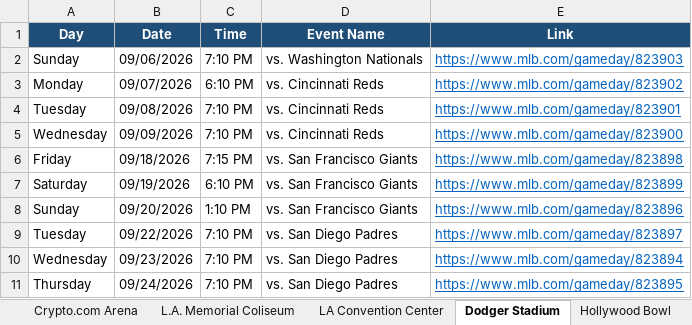
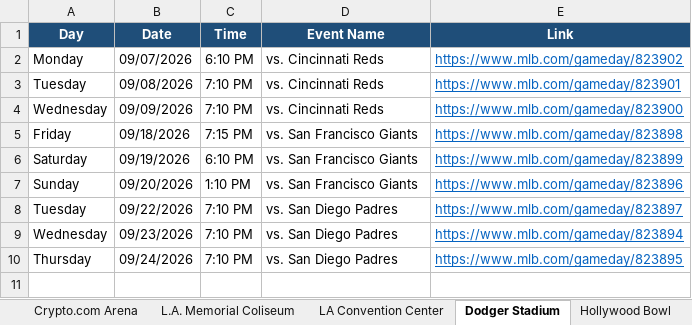
Before and after one commit to hannahlee-vzw/southern_california_events, an Excel workbook: docs/events.xlsx, sheet Dodger Stadium, drawn as a sheet; values as stored, in another font and other column widths than the file's, no borders; the diff names each change by its address in the sheet, - before the commit and + after, or states it on an @@ line.

```diff
--- a/docs/events.xlsx (sheet Dodger Stadium)
+++ b/docs/events.xlsx (sheet Dodger Stadium)
-row 2: Sunday | 09/06/2026 | 7:10 PM | vs. Washington Nationals | https://www.mlb.com/gameday/823903
```
Also changed, not shown: sheet Past Events, sheet SoFi Stadium, sheet Kia Forum, sheet Hollywood Bowl, sheet Hollywood Palladium, 3 other files.
